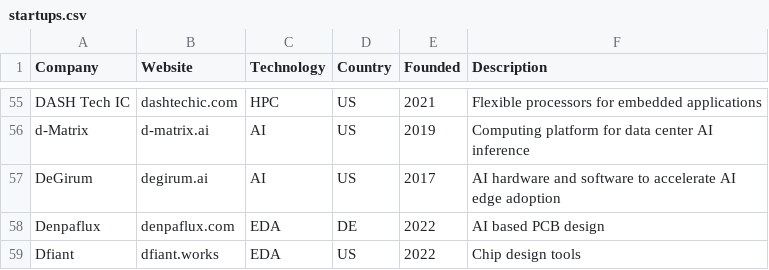
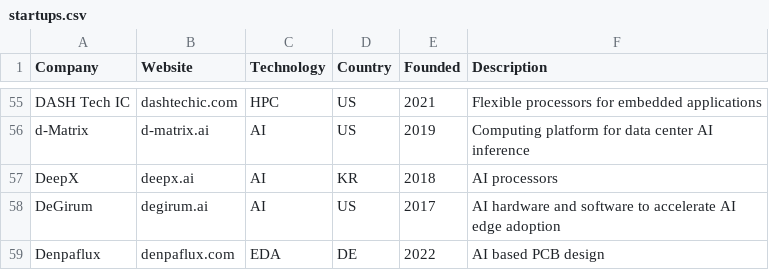
Before and after one commit to aolofsson/awesome-semiconductor-startups, a CSV file: startups.csv, drawn as a sheet; only a part is shown, gaps mark what is left out; the shorter side is filled out with more unchanged rows.

Commit message:
Add DeepX
South Korean DEEPX produces multiple AI accelerators and SoCs.

Signed-off-by: Andreas Färber <afaerber@suse.de>

```diff
--- a/startups.csv
+++ b/startups.csv
@@ -56,2 +56,3 @@ DASH Tech IC,dashtechic.com,HPC,US,2021,Flexible processors for embedded applica
 d-Matrix,d-matrix.ai,AI,US,2019,Computing platform for data center AI inference
+DeepX,deepx.ai,AI,KR,2018,AI processors
 DeGirum,degirum.ai,AI,US,2017,AI hardware and software to accelerate AI edge adoption
```
Also changed, not shown: 1 other file.
